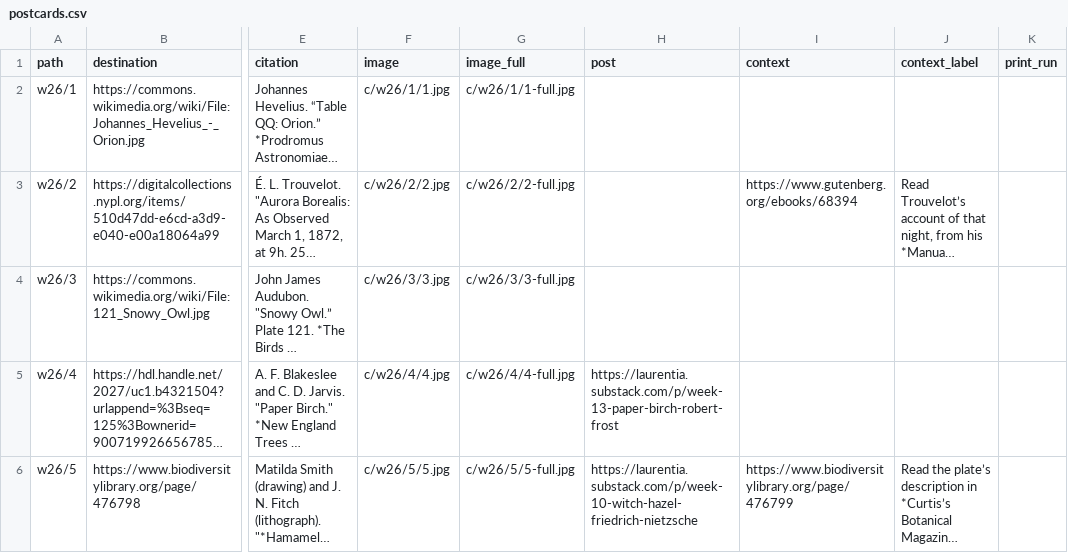
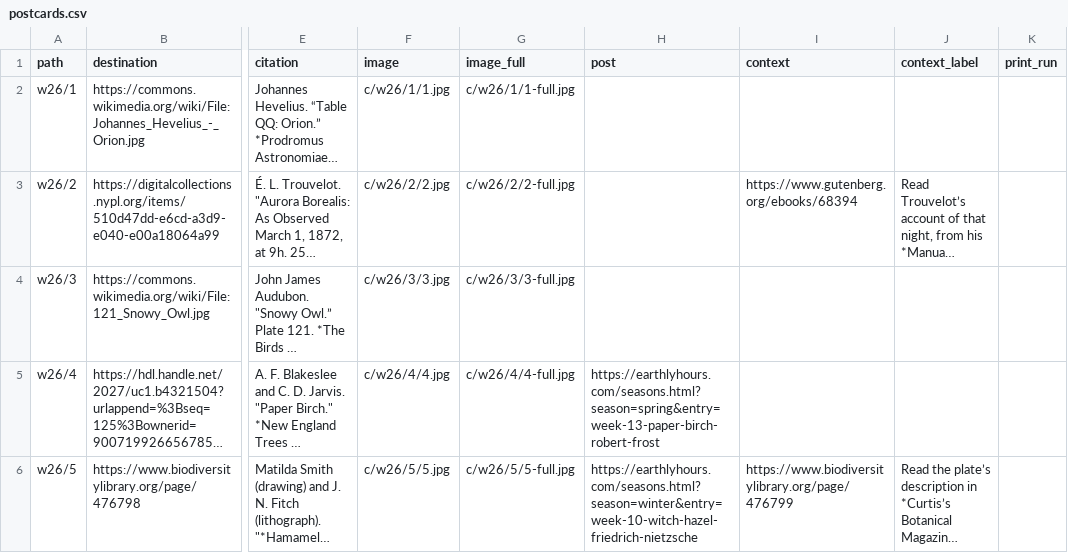
Before and after one commit to rweberling/bookofhours, a CSV file: data/postcards.csv, drawn as a sheet; only a part is shown, gaps mark what is left out; long unchanged cells end in …; the diff names each change by its address in the sheet, - before the commit and + after, or states it on an @@ line.

```diff
--- a/data/postcards.csv
+++ b/data/postcards.csv
-H5 (post): https://laurentia.substack.com/p/week-13-paper-birch-robert-frost
+H5 (post): https://earthlyhours.com/seasons.html?season=spring&entry=week-13-paper-birch-robert-frost
-H6 (post): https://laurentia.substack.com/p/week-10-witch-hazel-friedrich-nietzsche
+H6 (post): https://earthlyhours.com/seasons.html?season=winter&entry=week-10-witch-hazel-friedrich-nietzsche
```
Also changed, not shown: 6 other files.
